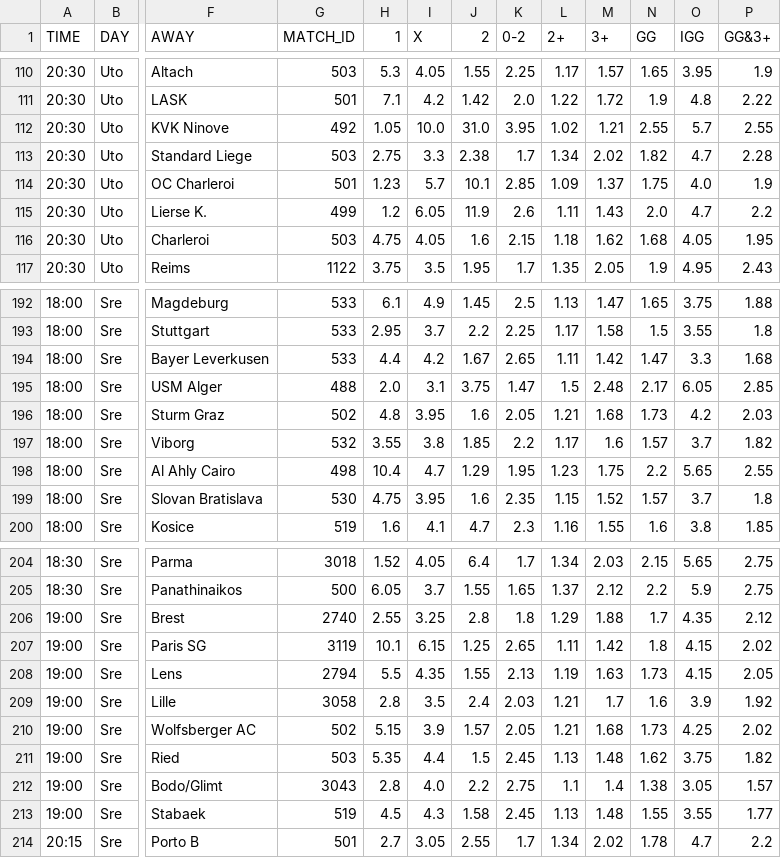
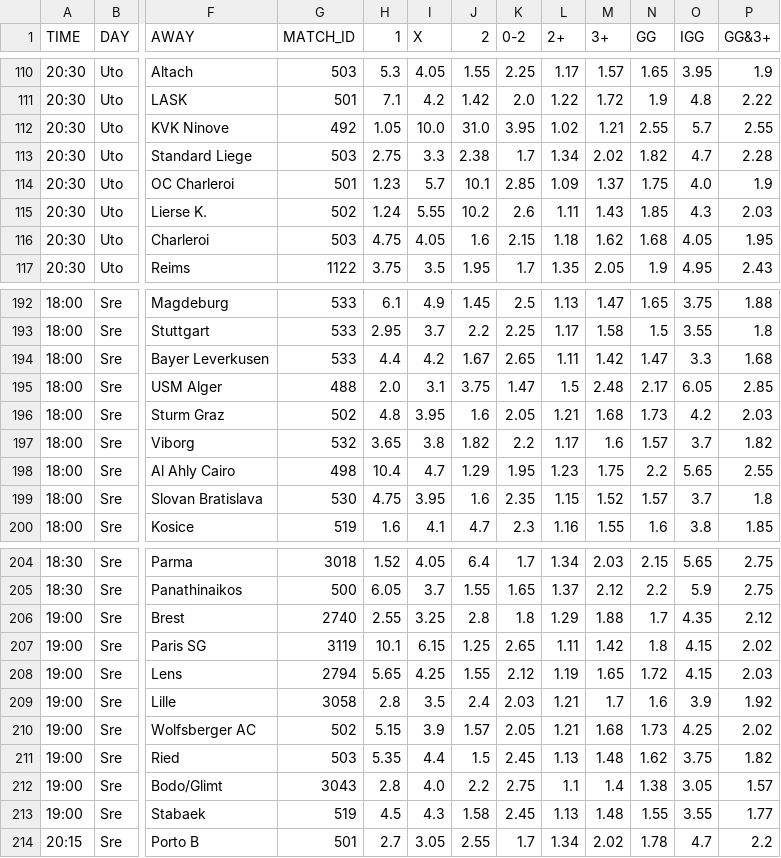
Before and after one commit to kapcina69/Arbitrage2, a CSV file: soccer/soccer_mecevi.csv, drawn as a sheet; only a part is shown, gaps mark what is left out; the diff covers the shown part only; the diff names each change by its address in the sheet, - before the commit and + after, or states it on an @@ line.

```diff
--- a/soccer/soccer_mecevi.csv
+++ b/soccer/soccer_mecevi.csv
-G115 (MATCH_ID): 499
+G115 (MATCH_ID): 502
-H115 (1): 1.2
+H115 (1): 1.24
-I115 (X): 6.05
+I115 (X): 5.55
-J115 (2): 11.9
+J115 (2): 10.2
-N115 (GG): 2.0
+N115 (GG): 1.85
-O115 (IGG): 4.7
+O115 (IGG): 4.3
-P115 (GG&3+): 2.2
+P115 (GG&3+): 2.03
-H197 (1): 3.55
+H197 (1): 3.65
-J197 (2): 1.85
+J197 (2): 1.82
-H208 (1): 5.5
+H208 (1): 5.65
-I208 (X): 4.35
+I208 (X): 4.25
-K208 (0-2): 2.13
+K208 (0-2): 2.12
-M208 (3+): 1.63
+M208 (3+): 1.65
-N208 (GG): 1.73
+N208 (GG): 1.72
-P208 (GG&3+): 2.05
+P208 (GG&3+): 2.03
```
Also changed, not shown: 68 edited cells elsewhere in this file, 22 other files.
